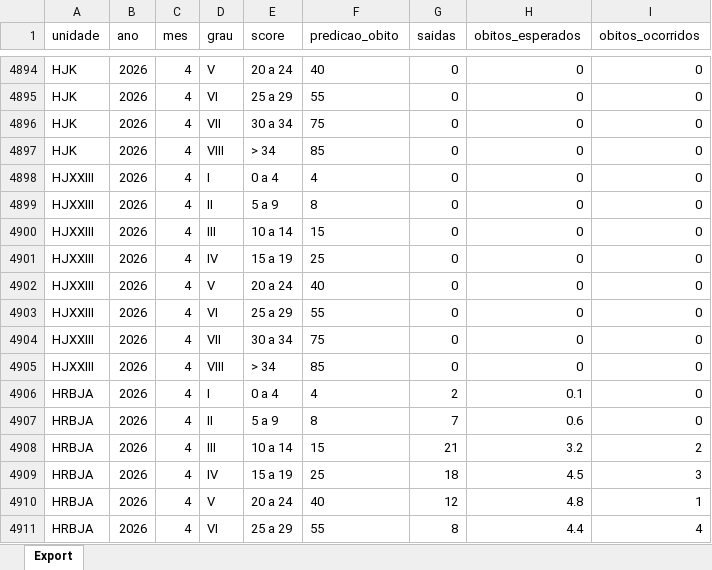
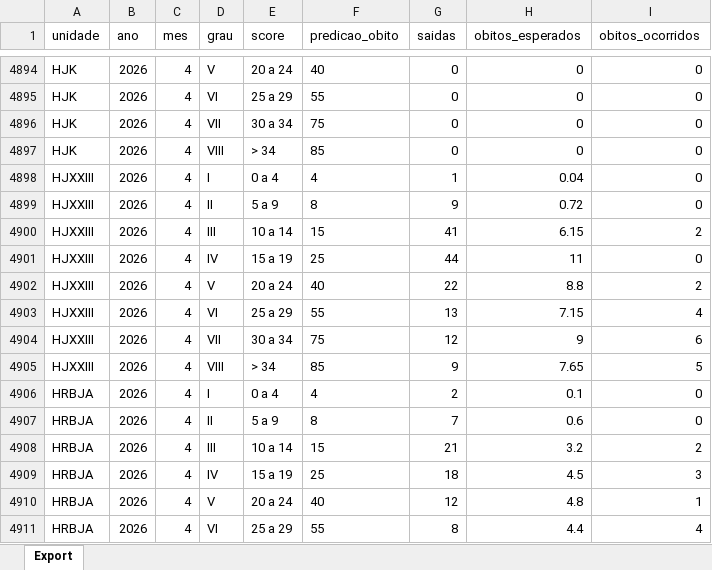
Before and after one commit to transparencia-mg/fhemig_apache, an Excel workbook: upload/apache_2019.xlsx, sheet Export, drawn as a sheet; only a part is shown, gaps mark what is left out; values as stored, in another font and other column widths than the file's, no borders; the diff names each change by its address in the sheet, - before the commit and + after, or states it on an @@ line.

Commit message:
Carregando dados de abril 2026 atualização

```diff
--- a/upload/apache_2019.xlsx (sheet Export)
+++ b/upload/apache_2019.xlsx (sheet Export)
-G4898 (saidas): 0
+G4898 (saidas): 1
-H4898 (obitos_esperados): 0
+H4898 (obitos_esperados): 0.04
-G4899 (saidas): 0
+G4899 (saidas): 9
-H4899 (obitos_esperados): 0
+H4899 (obitos_esperados): 0.72
-G4900 (saidas): 0
+G4900 (saidas): 41
-H4900 (obitos_esperados): 0
+H4900 (obitos_esperados): 6.15
-I4900 (obitos_ocorridos): 0
+I4900 (obitos_ocorridos): 2
-G4901 (saidas): 0
+G4901 (saidas): 44
-H4901 (obitos_esperados): 0
+H4901 (obitos_esperados): 11
-G4902 (saidas): 0
+G4902 (saidas): 22
-H4902 (obitos_esperados): 0
+H4902 (obitos_esperados): 8.8
-I4902 (obitos_ocorridos): 0
+I4902 (obitos_ocorridos): 2
-G4903 (saidas): 0
+G4903 (saidas): 13
-H4903 (obitos_esperados): 0
+H4903 (obitos_esperados): 7.15
-I4903 (obitos_ocorridos): 0
+I4903 (obitos_ocorridos): 4
-G4904 (saidas): 0
+G4904 (saidas): 12
-H4904 (obitos_esperados): 0
+H4904 (obitos_esperados): 9
-I4904 (obitos_ocorridos): 0
+I4904 (obitos_ocorridos): 6
-G4905 (saidas): 0
+G4905 (saidas): 9
-H4905 (obitos_esperados): 0
+H4905 (obitos_esperados): 7.65
-I4905 (obitos_ocorridos): 0
+I4905 (obitos_ocorridos): 5
```
